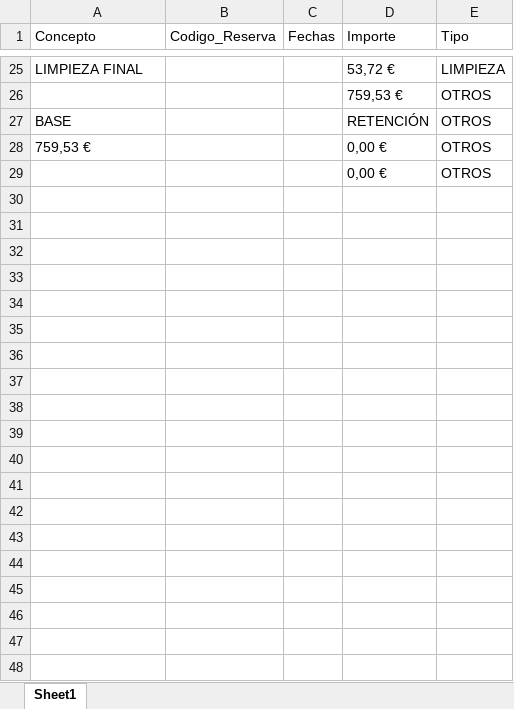
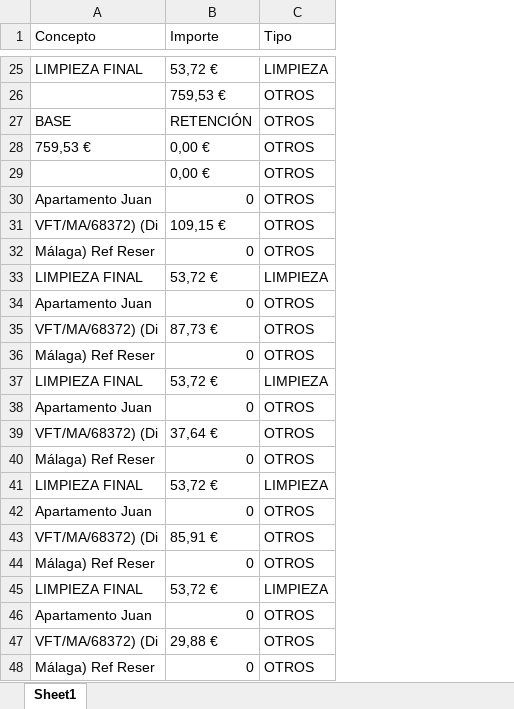
Before and after one commit to jartibledev/scraper-bills, an Excel workbook: resumen_facturas.xlsx, sheet Sheet1, drawn as a sheet; only a part is shown, gaps mark what is left out; values as stored, in another font and other column widths than the file's, no borders; removed rows and columns are numbered as before the commit, all else as after; the diff covers the shown part only; the diff names each change by its address in the sheet, - before the commit and + after, or states it on an @@ line.

Commit message:
Added array of reserves

```diff
--- a/resumen_facturas.xlsx (sheet Sheet1)
+++ b/resumen_facturas.xlsx (sheet Sheet1)
-column B (Codigo_Reserva), empty
-column C (Fechas), empty
+row 30: Apartamento Juan | 0 | OTROS
+row 31: VFT/MA/68372) (Di | 109,15 € | OTROS
+row 32: Málaga) Ref Reser | 0 | OTROS
+row 33: LIMPIEZA FINAL | 53,72 € | LIMPIEZA
+row 34: Apartamento Juan | 0 | OTROS
+row 35: VFT/MA/68372) (Di | 87,73 € | OTROS
+row 36: Málaga) Ref Reser | 0 | OTROS
+row 37: LIMPIEZA FINAL | 53,72 € | LIMPIEZA
+row 38: Apartamento Juan | 0 | OTROS
+row 39: VFT/MA/68372) (Di | 37,64 € | OTROS
+row 40: Málaga) Ref Reser | 0 | OTROS
+row 41: LIMPIEZA FINAL | 53,72 € | LIMPIEZA
+row 42: Apartamento Juan | 0 | OTROS
+row 43: VFT/MA/68372) (Di | 85,91 € | OTROS
+row 44: Málaga) Ref Reser | 0 | OTROS
+row 45: LIMPIEZA FINAL | 53,72 € | LIMPIEZA
+row 46: Apartamento Juan | 0 | OTROS
+row 47: VFT/MA/68372) (Di | 29,88 € | OTROS
+row 48: Málaga) Ref Reser | 0 | OTROS
```
Also changed, not shown: 177 added rows and 6 edited cells elsewhere in this sheet, 2 other files.
